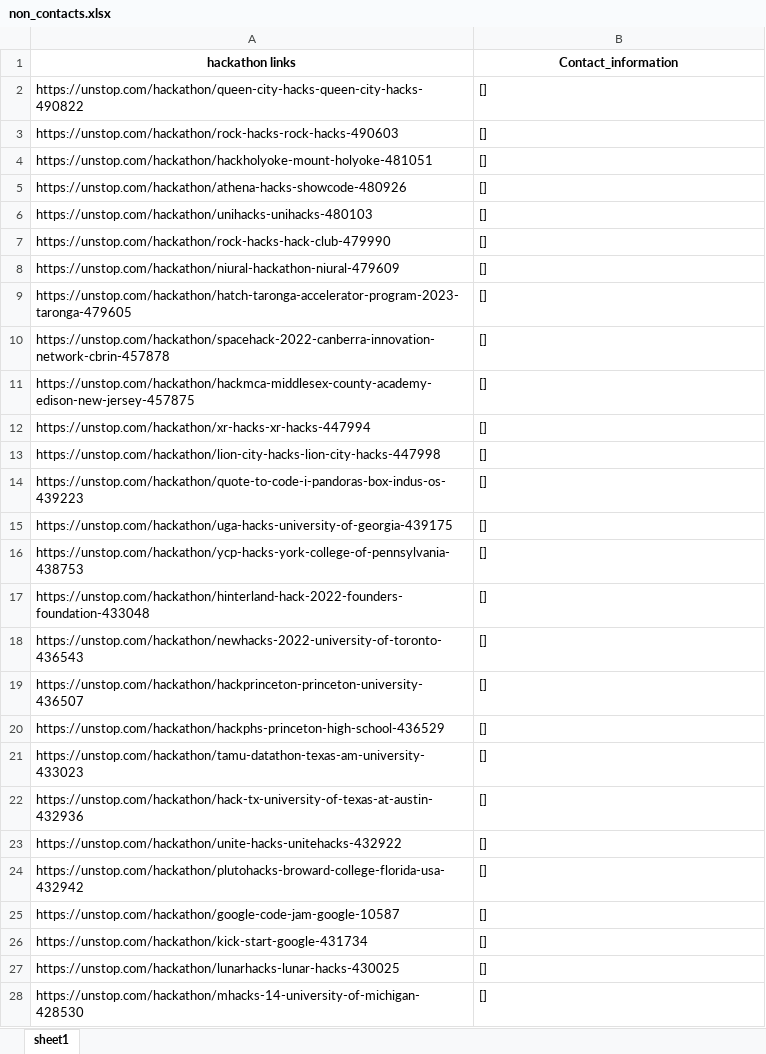
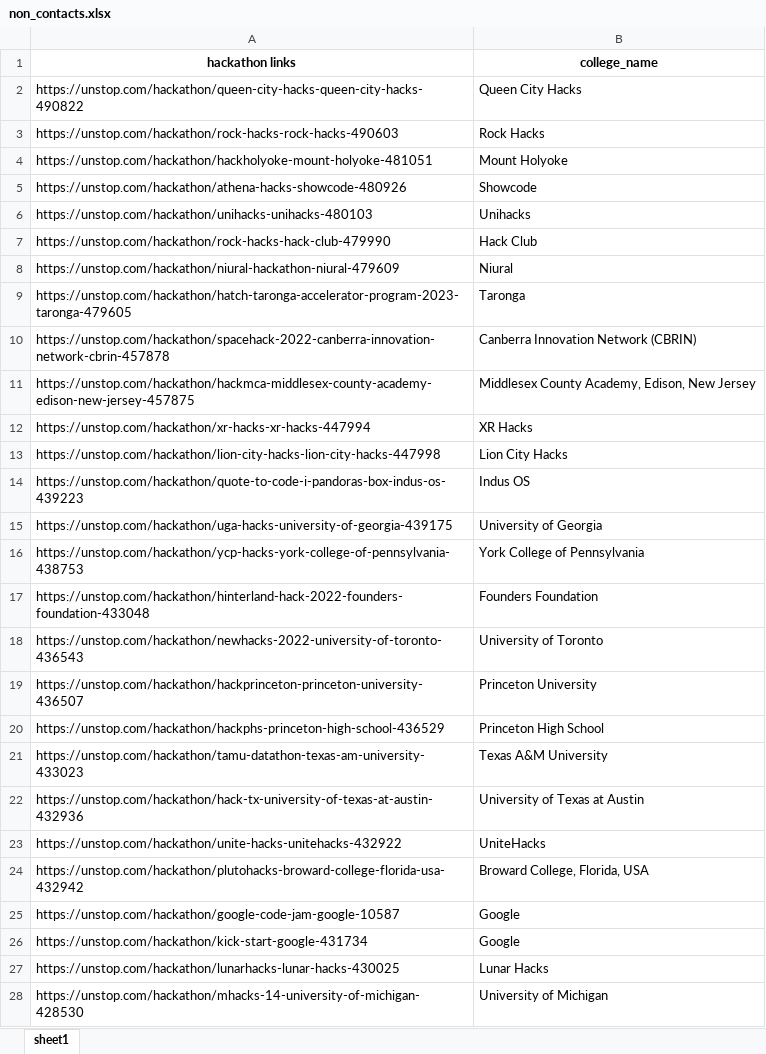
Before and after one commit to rohit18115/scrapping_project, an Excel workbook: non_contacts.xlsx, sheet sheet1, drawn as a sheet; only a part is shown; values as stored, in another font and other column widths than the file's, no borders; the diff covers the shown part only; the diff names each change by its address in the sheet, - before the commit and + after, or states it on an @@ line.

```diff
--- a/non_contacts.xlsx (sheet sheet1)
+++ b/non_contacts.xlsx (sheet sheet1)
-B1: Contact_information
+B1: college_name
-B2 (college_name): []
+B2 (college_name): Queen City Hacks
-B3 (college_name): []
+B3 (college_name): Rock Hacks
-B4 (college_name): []
+B4 (college_name): Mount Holyoke
-B5 (college_name): []
+B5 (college_name): Showcode
-B6 (college_name): []
+B6 (college_name): Unihacks
-B7 (college_name): []
+B7 (college_name): Hack Club
-B8 (college_name): []
+B8 (college_name): Niural
-B9 (college_name): []
+B9 (college_name): Taronga
-B10 (college_name): []
+B10 (college_name): Canberra Innovation Network (CBRIN)
-B11 (college_name): []
+B11 (college_name): Middlesex County Academy, Edison, New Jersey
-B12 (college_name): []
+B12 (college_name): XR Hacks
-B13 (college_name): []
+B13 (college_name): Lion City Hacks
-B14 (college_name): []
+B14 (college_name): Indus OS
-B15 (college_name): []
+B15 (college_name): University of Georgia
-B16 (college_name): []
+B16 (college_name): York College of Pennsylvania
-B17 (college_name): []
+B17 (college_name): Founders Foundation
-B18 (college_name): []
+B18 (college_name): University of Toronto
-B19 (college_name): []
+B19 (college_name): Princeton University
-B20 (college_name): []
+B20 (college_name): Princeton High School
-B21 (college_name): []
+B21 (college_name): Texas A&M University
-B22 (college_name): []
+B22 (college_name): University of Texas at Austin
-B23 (college_name): []
+B23 (college_name): UniteHacks
-B24 (college_name): []
+B24 (college_name): Broward College, Florida, USA
-B25:B26 (college_name): []
+B25:B26 (college_name): Google
-B27 (college_name): []
+B27 (college_name): Lunar Hacks
-B28 (college_name): []
+B28 (college_name): University of Michigan
```
Also changed, not shown: 88 edited cells elsewhere in this sheet, contacts.xlsx, 1 other file.
